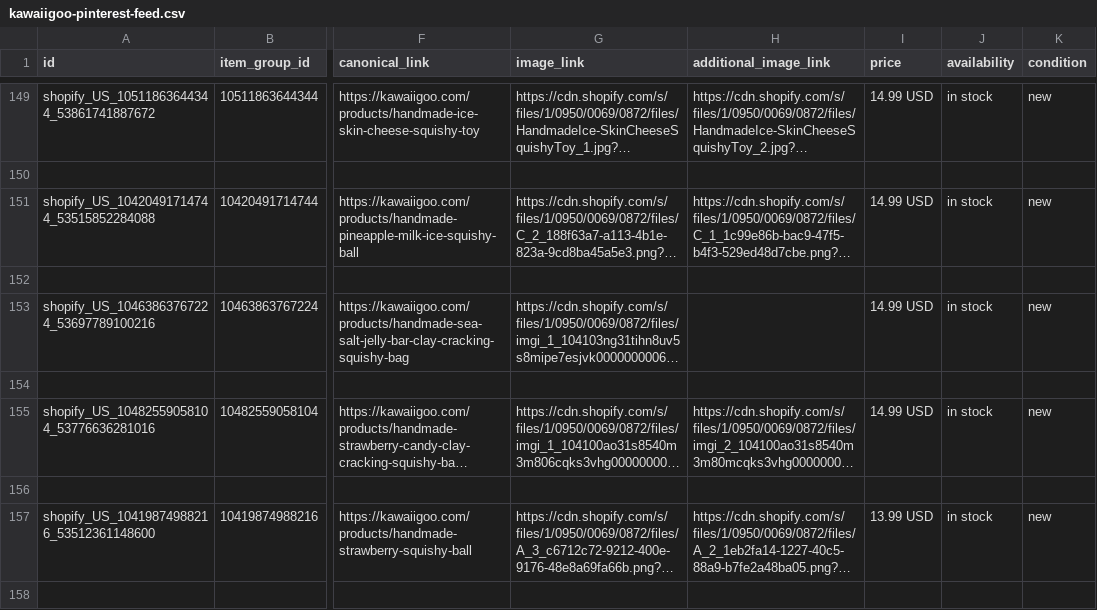
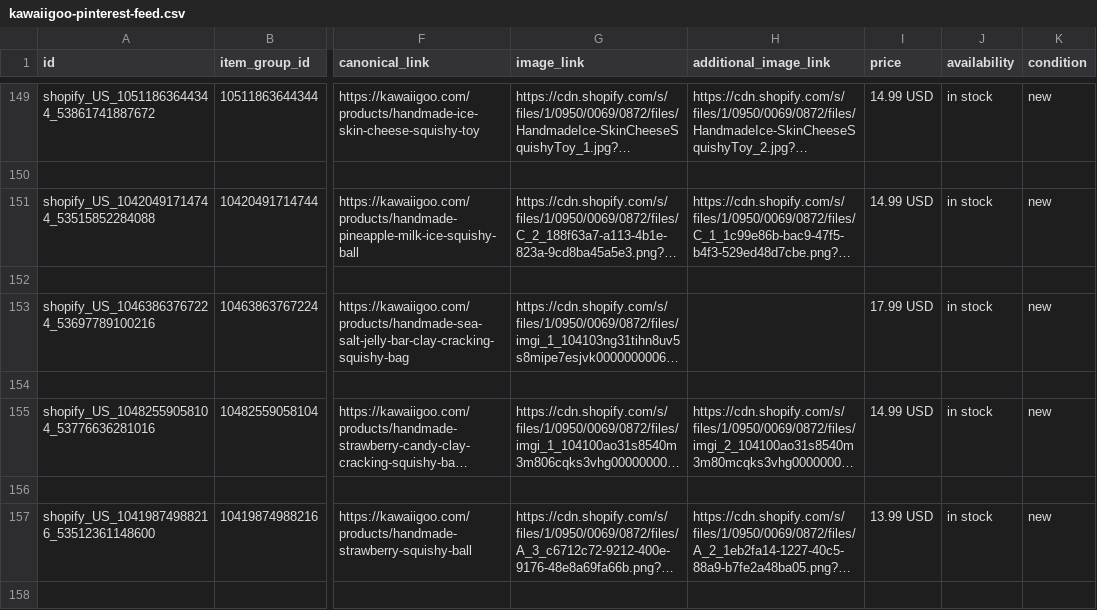
Before and after one commit to ilymixshop-lang/pinterest-feeds, a CSV file: kawaiigoo-pinterest-feed.csv, drawn as a sheet; only a part is shown, gaps mark what is left out; long unchanged cells end in …; the diff names each change by its address in the sheet, - before the commit and + after, or states it on an @@ line.

Commit message:
Update kawaiigoo-pinterest-feed.csv

```diff
--- a/kawaiigoo-pinterest-feed.csv
+++ b/kawaiigoo-pinterest-feed.csv
-I153 (price): 14.99 USD
+I153 (price): 17.99 USD
```
